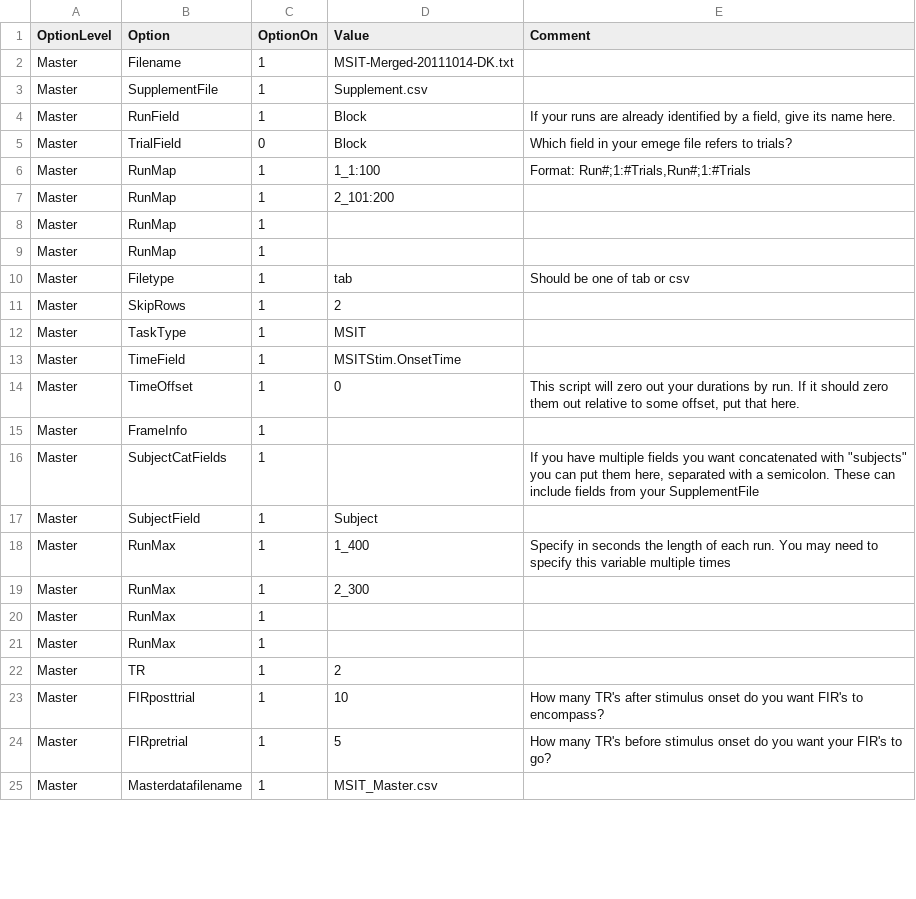
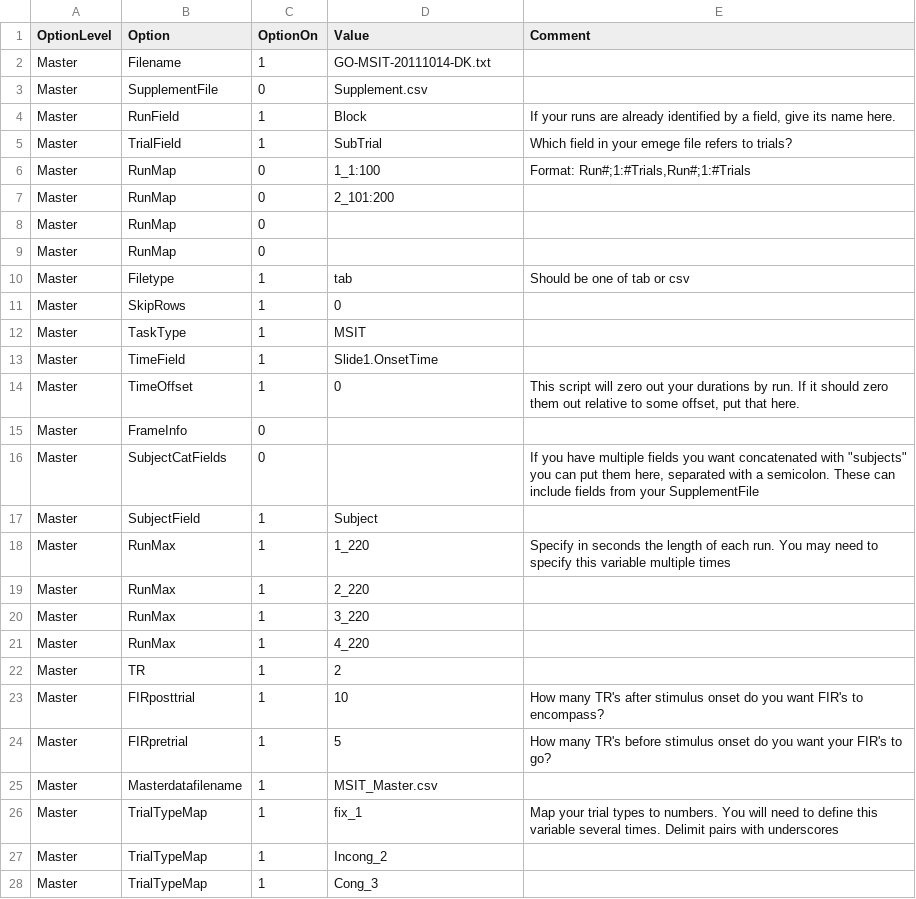
Before and after one commit to UMPsychMethodsCore/MethodsCore, a CSV file: Options.csv, drawn as a sheet; only a part is shown; the diff covers the shown part only.

Commit message:
Added new options

```diff
--- a/Options.csv
+++ b/Options.csv
@@ -1,22 +1,22 @@
 OptionLevel,Option,OptionOn,Value,Comment
-Master,Filename,1,MSIT-Merged-20111014-DK.txt,
-Master,SupplementFile,1,Supplement.csv,
+Master,Filename,1,GO-MSIT-20111014-DK.txt,
+Master,SupplementFile,0,Supplement.csv,
 Master,RunField,1,Block,"If your runs are already identified by a field, give its name here."
-Master,TrialField,0,Block,Which field in your emege file refers to trials?
-Master,RunMap,1,1_1:100,"Format: Run#;1:#Trials,Run#;1:#Trials"
-Master,RunMap,1,2_101:200,
-Master,RunMap,1,,
-Master,RunMap,1,,
+Master,TrialField,1,SubTrial,Which field in your emege file refers to trials?
+Master,RunMap,0,1_1:100,"Format: Run#;1:#Trials,Run#;1:#Trials"
+Master,RunMap,0,2_101:200,
+Master,RunMap,0,,
+Master,RunMap,0,,
 Master,Filetype,1,tab,Should be one of tab or csv
-Master,SkipRows,1,2,
+Master,SkipRows,1,0,
 Master,TaskType,1,MSIT,
-Master,TimeField,1,MSITStim.OnsetTime,
+Master,TimeField,1,Slide1.OnsetTime,
 Master,TimeOffset,1,0,"This script will zero out your durations by run. If it should zero them out relative to some offset, put that here."
-Master,FrameInfo,1,,
-Master,SubjectCatFields,1,,"If you have multiple fields you want concatenated with ""subjects"" you can put them here, separated with a semicolon. These can include fields from your SupplementFile"
+Master,FrameInfo,0,,
+Master,SubjectCatFields,0,,"If you have multiple fields you want concatenated with ""subjects"" you can put them here, separated with a semicolon. These can include fields from your SupplementFile"
 Master,SubjectField,1,Subject,
-Master,RunMax,1,1_400,Specify in seconds the length of each run. You may need to specify this variable multiple times
-Master,RunMax,1,2_300,
-Master,RunMax,1,,
-Master,RunMax,1,,
+Master,RunMax,1,1_220,Specify in seconds the length of each run. You may need to specify this variable multiple times
+Master,RunMax,1,2_220,
+Master,RunMax,1,3_220,
+Master,RunMax,1,4_220,
 Master,TR,1,2,
@@ -25 +25,4 @@ Master,FIRpretrial,1,5,How many TR's before stimulus onset do you want your FIR'
 Master,Masterdatafilename,1,MSIT_Master.csv,
+Master,TrialTypeMap,1,fix_1,Map your trial types to numbers. You will need to define this variable several times. Delimit pairs with underscores
+Master,TrialTypeMap,1,Incong_2,
+Master,TrialTypeMap,1,Cong_3,
```
Also changed, not shown: 1 added row and 5 edited cells elsewhere in this file.
